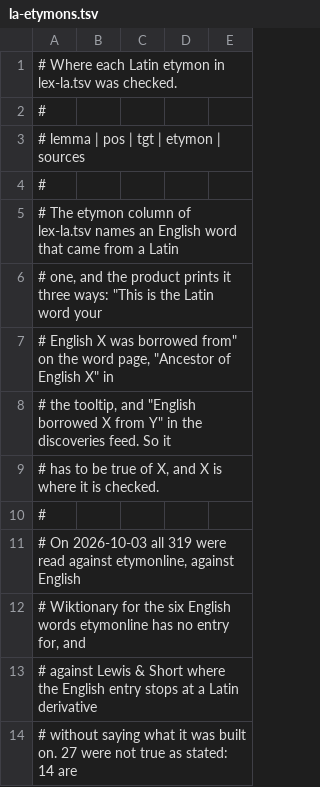
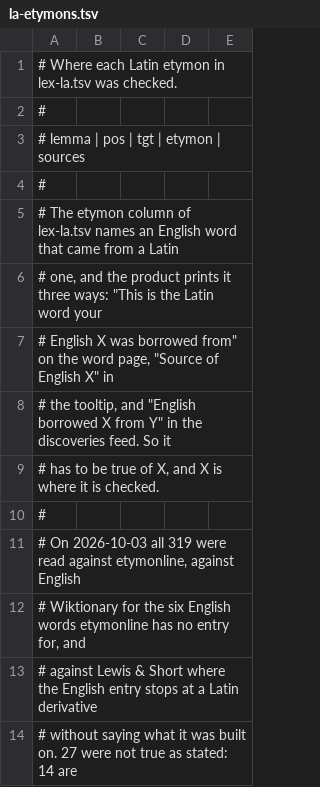
Before and after one commit to quiquae/weft, a TSV file: tools/seed/la-etymons.tsv, drawn as a sheet; only a part is shown.

```diff
--- a/tools/seed/la-etymons.tsv
+++ b/tools/seed/la-etymons.tsv
@@ -6,3 +6,3 @@
 # one, and the product prints it three ways: "This is the Latin word your
-# English X was borrowed from" on the word page, "Ancestor of English X" in
+# English X was borrowed from" on the word page, "Source of English X" in
 # the tooltip, and "English borrowed X from Y" in the discoveries feed. So it
```
Also changed, not shown: 9 other files.
